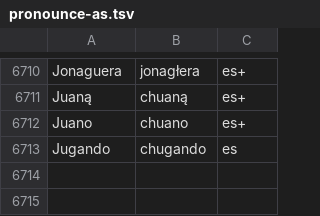
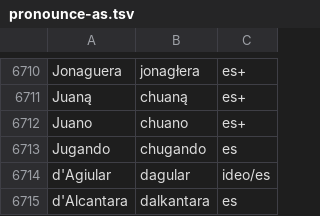
Before and after one commit to jimregan/wolnelektury-speech-corpus, a TSV file: pron-data/pronounce-as.tsv, drawn as a sheet; only a part is shown, gaps mark what is left out.

```diff
--- a/pron-data/pronounce-as.tsv
+++ b/pron-data/pronounce-as.tsv
@@ -6713 +6713,3 @@ Juano	chuano	es+
 Jugando	chugando	es
+d'Agiular	dagular	ideo/es
+d'Alcantara	dalkantara	es
```
Also changed, not shown: specific-norms.tsv.
